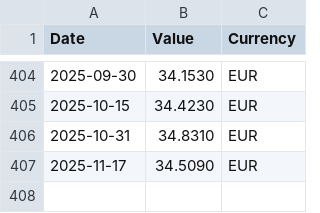
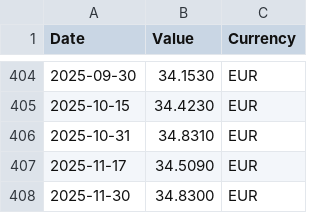
Before and after one commit to materonzo-arch/PP, a CSV file: fonchim_crescita.csv, drawn as a sheet; only a part is shown, gaps mark what is left out.

```diff
--- a/fonchim_crescita.csv
+++ b/fonchim_crescita.csv
@@ -407 +407,2 @@ Date;Value;Currency
 2025-11-17;34.5090;EUR
+2025-11-30;34.8300;EUR
```
Also changed, not shown: 1 other file.
